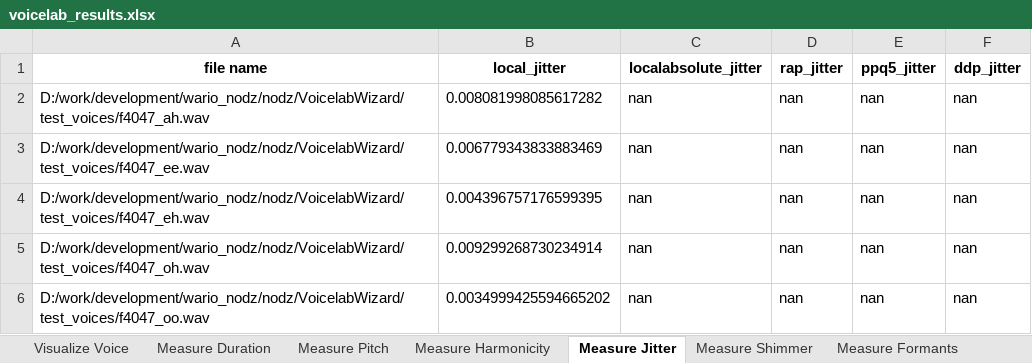
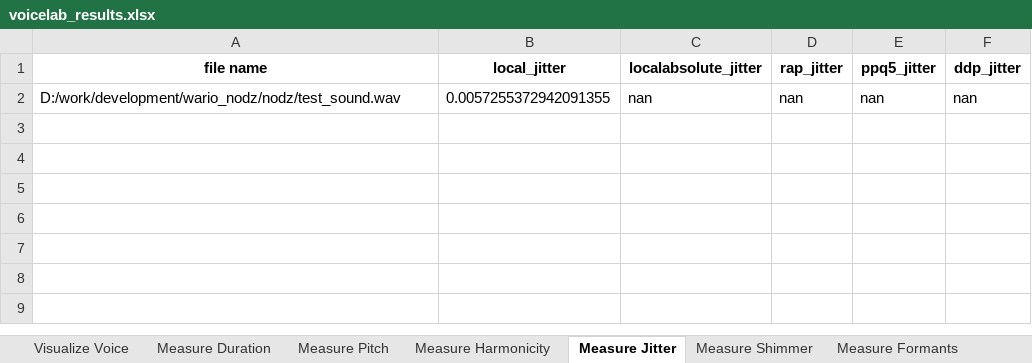
Before and after one commit to McMasterRS/WARIO-Editor, an Excel workbook: voicelab_results.xlsx, sheet Measure Jitter, drawn as a sheet; values as stored, in another font and other column widths than the file's, no borders; the diff names each change by its address in the sheet, - before the commit and + after, or states it on an @@ line.

```diff
--- a/voicelab_results.xlsx (sheet Measure Jitter)
+++ b/voicelab_results.xlsx (sheet Measure Jitter)
-A2 (file name): D:/work/development/wario_nodz/nodz/VoicelabWizard/test_voices/f4047_ah.wav
+A2 (file name): D:/work/development/wario_nodz/nodz/test_sound.wav
-B2 (local_jitter): 0.008081998085617282
+B2 (local_jitter): 0.0057255372942091355
-row 3: D:/work/development/wario_nodz/nodz/VoicelabWizard/test_voices/f4047_ee.wav | 0.006779343833883469 | nan | nan | nan | nan
-row 4: D:/work/development/wario_nodz/nodz/VoicelabWizard/test_voices/f4047_eh.wav | 0.004396757176599395 | nan | nan | nan | nan
-row 5: D:/work/development/wario_nodz/nodz/VoicelabWizard/test_voices/f4047_oh.wav | 0.009299268730234914 | nan | nan | nan | nan
-row 6: D:/work/development/wario_nodz/nodz/VoicelabWizard/test_voices/f4047_oo.wav | 0.0034999425594665202 | nan | nan | nan | nan
```
Also changed, not shown: sheet Measure Shimmer, sheet Measure Pitch, sheet Visualize Voice, sheet Measure Formants, sheet Measure Harmonicity, sheet Measure Duration, other sheet tabs, 15 other files.
